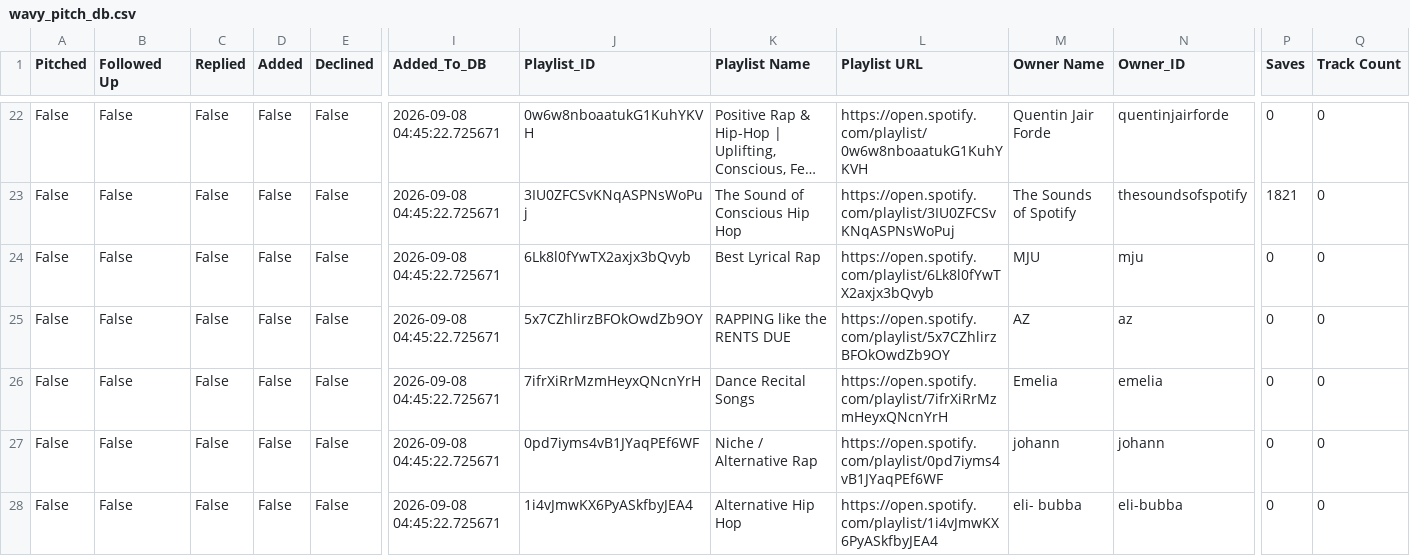
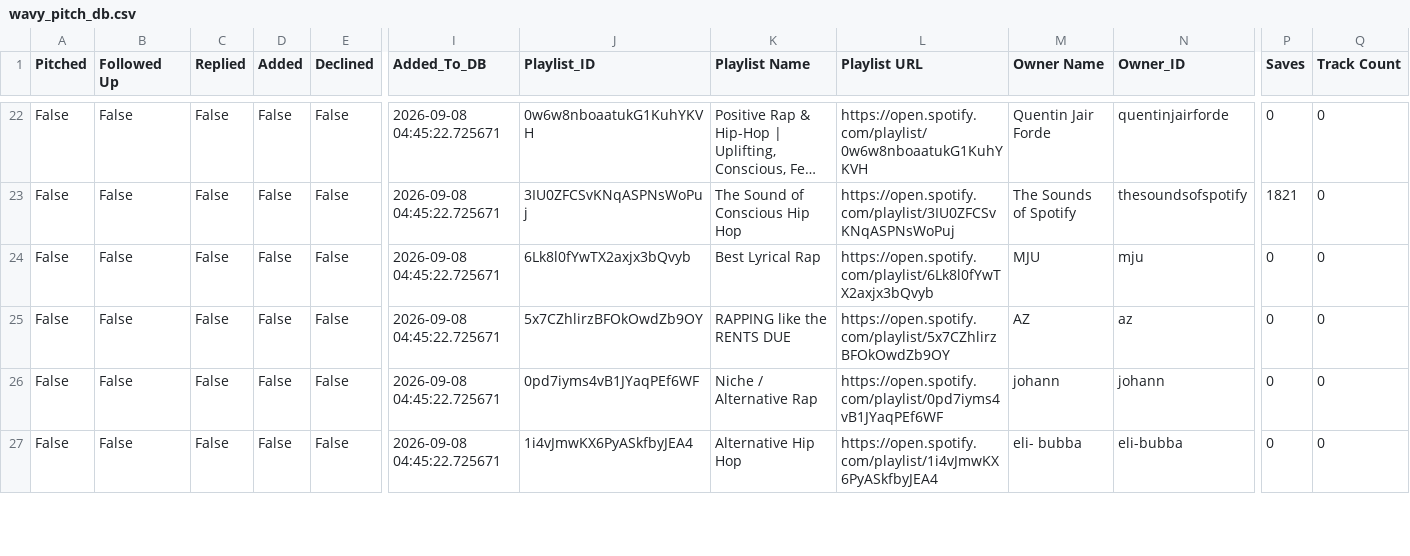
Before and after one commit to alexsamey95/wavypitch, a CSV file: wavy_pitch_db.csv, drawn as a sheet; only a part is shown, gaps mark what is left out; long unchanged cells end in …; rows hold the shown columns only; the diff names each change by its address in the sheet, - before the commit and + after, or states it on an @@ line.

Commit message:
wavy pitch data: update wavy_pitch_db.csv

```diff
--- a/wavy_pitch_db.csv
+++ b/wavy_pitch_db.csv
-row 26: False | False | False | False | False | 2026-09-08 04:45:22.725671 | 7ifrXiRrMzmHeyxQNcnYrH | Dance Recital Songs | https://open.spotify.com/playlist/7ifrXiRrMzmHeyxQNcnYrH | Emelia | emelia | 0 | 0
```
